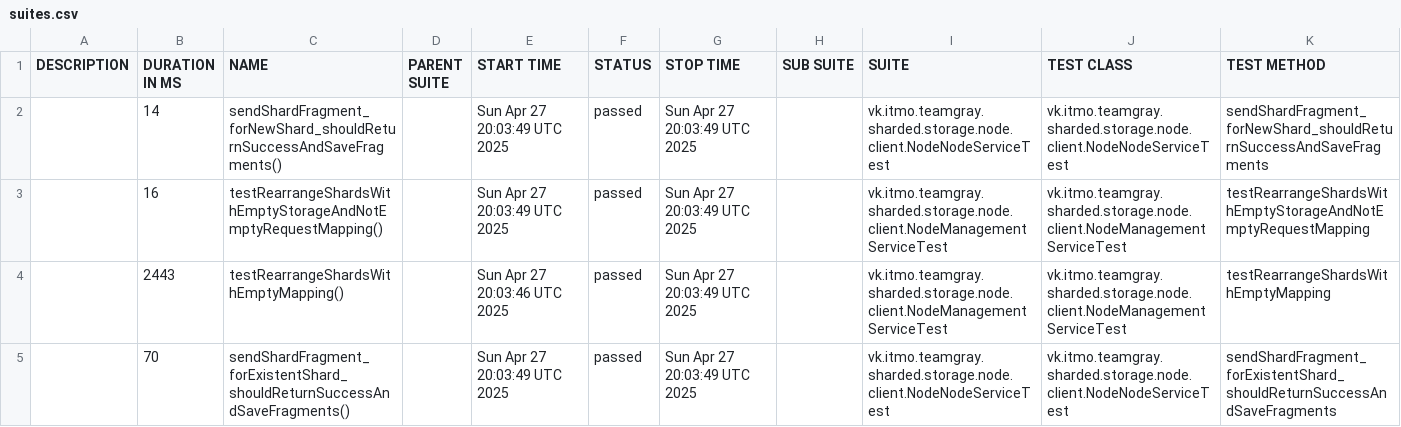
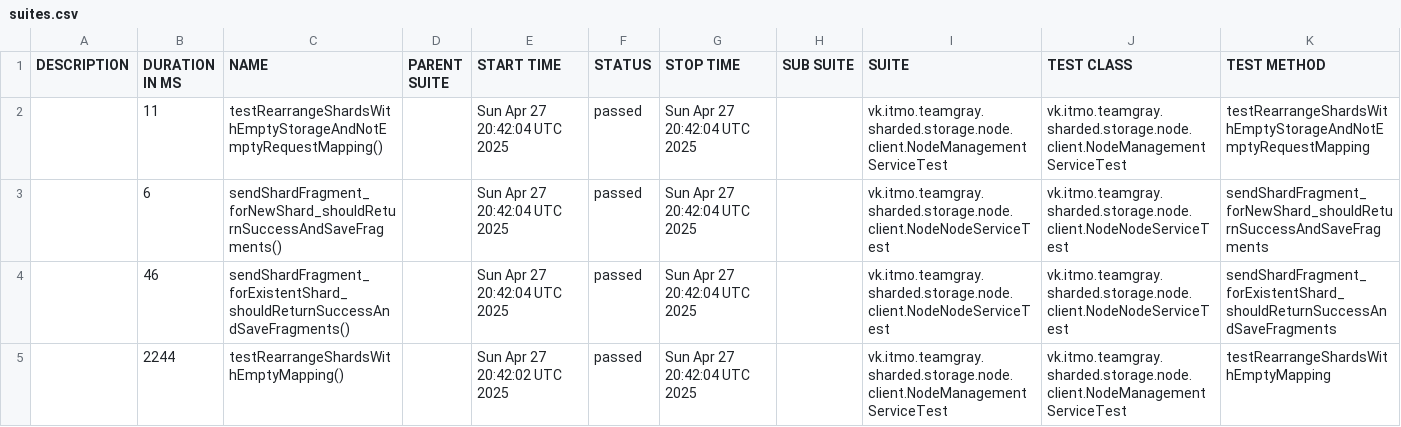
Before and after one commit to Team-Gray-ITMO/sharded-storage, a CSV file: data/suites.csv, drawn as a sheet.

```diff
--- a/data/suites.csv
+++ b/data/suites.csv
@@ -1,5 +1,5 @@
 "DESCRIPTION","DURATION IN MS","NAME","PARENT SUITE","START TIME","STATUS","STOP TIME","SUB SUITE","SUITE","TEST CLASS","TEST METHOD"
-"","14","sendShardFragment_forNewShard_shouldReturnSuccessAndSaveFragments()","","Sun Apr 27 20:03:49 UTC 2025","passed","Sun Apr 27 20:03:49 UTC 2025","","vk.itmo.teamgray.sharded.storage.node.client.NodeNodeServiceTest","vk.itmo.teamgray.sharded.storage.node.client.NodeNodeServiceTest","sendShardFragment_forNewShard_shouldReturnSuccessAndSaveFragments"
-"","16","testRearrangeShardsWithEmptyStorageAndNotEmptyRequestMapping()","","Sun Apr 27 20:03:49 UTC 2025","passed","Sun Apr 27 20:03:49 UTC 2025","","vk.itmo.teamgray.sharded.storage.node.client.NodeManagementServiceTest","vk.itmo.teamgray.sharded.storage.node.client.NodeManagementServiceTest","testRearrangeShardsWithEmptyStorageAndNotEmptyRequestMapping"
-"","2443","testRearrangeShardsWithEmptyMapping()","","Sun Apr 27 20:03:46 UTC 2025","passed","Sun Apr 27 20:03:49 UTC 2025","","vk.itmo.teamgray.sharded.storage.node.client.NodeManagementServiceTest","vk.itmo.teamgray.sharded.storage.node.client.NodeManagementServiceTest","testRearrangeShardsWithEmptyMapping"
-"","70","sendShardFragment_forExistentShard_shouldReturnSuccessAndSaveFragments()","","Sun Apr 27 20:03:49 UTC 2025","passed","Sun Apr 27 20:03:49 UTC 2025","","vk.itmo.teamgray.sharded.storage.node.client.NodeNodeServiceTest","vk.itmo.teamgray.sharded.storage.node.client.NodeNodeServiceTest","sendShardFragment_forExistentShard_shouldReturnSuccessAndSaveFragments"
+"","11","testRearrangeShardsWithEmptyStorageAndNotEmptyRequestMapping()","","Sun Apr 27 20:42:04 UTC 2025","passed","Sun Apr 27 20:42:04 UTC 2025","","vk.itmo.teamgray.sharded.storage.node.client.NodeManagementServiceTest","vk.itmo.teamgray.sharded.storage.node.client.NodeManagementServiceTest","testRearrangeShardsWithEmptyStorageAndNotEmptyRequestMapping"
+"","6","sendShardFragment_forNewShard_shouldReturnSuccessAndSaveFragments()","","Sun Apr 27 20:42:04 UTC 2025","passed","Sun Apr 27 20:42:04 UTC 2025","","vk.itmo.teamgray.sharded.storage.node.client.NodeNodeServiceTest","vk.itmo.teamgray.sharded.storage.node.client.NodeNodeServiceTest","sendShardFragment_forNewShard_shouldReturnSuccessAndSaveFragments"
+"","46","sendShardFragment_forExistentShard_shouldReturnSuccessAndSaveFragments()","","Sun Apr 27 20:42:04 UTC 2025","passed","Sun Apr 27 20:42:04 UTC 2025","","vk.itmo.teamgray.sharded.storage.node.client.NodeNodeServiceTest","vk.itmo.teamgray.sharded.storage.node.client.NodeNodeServiceTest","sendShardFragment_forExistentShard_shouldReturnSuccessAndSaveFragments"
+"","2244","testRearrangeShardsWithEmptyMapping()","","Sun Apr 27 20:42:02 UTC 2025","passed","Sun Apr 27 20:42:04 UTC 2025","","vk.itmo.teamgray.sharded.storage.node.client.NodeManagementServiceTest","vk.itmo.teamgray.sharded.storage.node.client.NodeManagementServiceTest","testRearrangeShardsWithEmptyMapping"
```
Also changed, not shown: 22 other files.
